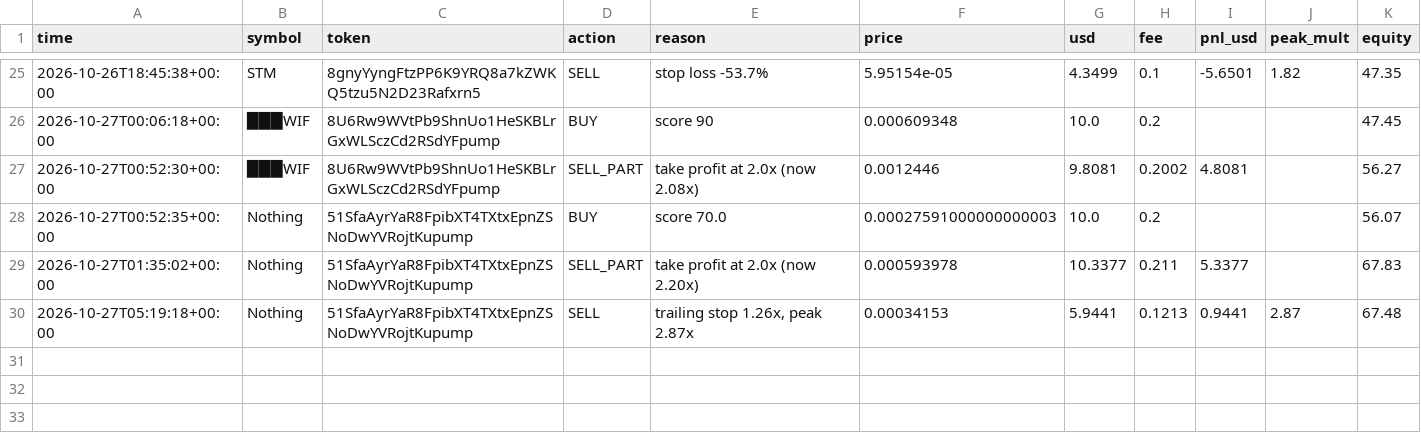
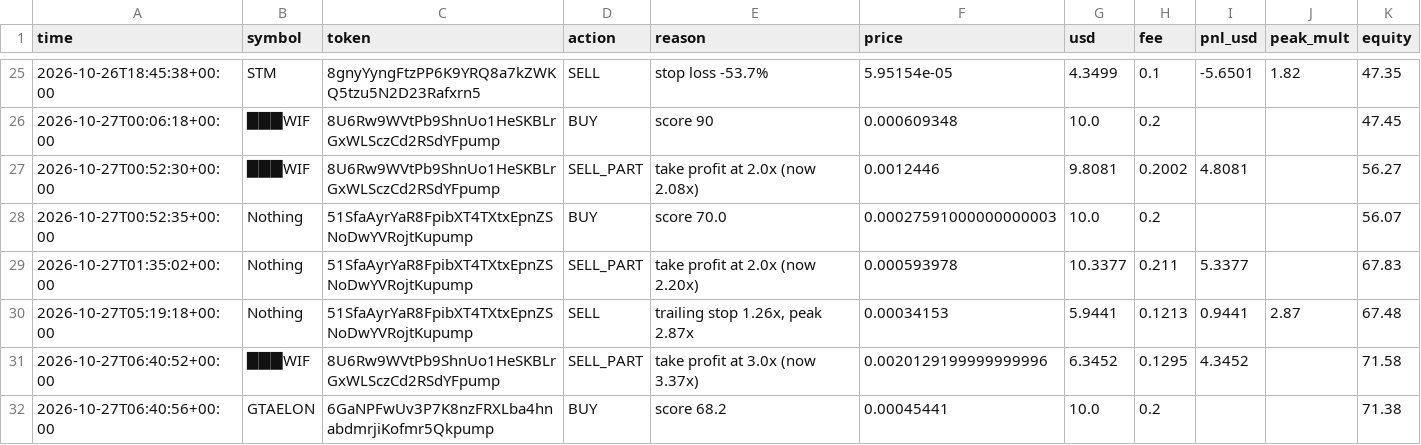
Before and after one commit to SuppleVise/memecoin-scanner, a CSV file: paper_journal_moonshot.csv, drawn as a sheet; only a part is shown, gaps mark what is left out; the diff names each change by its address in the sheet, - before the commit and + after, or states it on an @@ line.

Commit message:
paper book 2026-10-27T06:41:43Z

```diff
--- a/paper_journal_moonshot.csv
+++ b/paper_journal_moonshot.csv
+row 31: 2026-10-27T06:40:52+00:00 | ███WIF | 8U6Rw9WVtPb9ShnUo1HeSKBLrGxWLSczCd2RSdYFpump | SELL_PART | take profit at 3.0x (now 3.37x) | 0.0020129199999999996 | 6.3452 | 0.1295 | 4.3452 |  | 71.58
+row 32: 2026-10-27T06:40:56+00:00 | GTAELON | 6GaNPFwUv3P7K8nzFRXLba4hnabdmrjiKofmr5Qkpump | BUY | score 68.2 | 0.00045441 | 10.0 | 0.2 |  |  | 71.38
```
Also changed, not shown: paper_journal_moonshot_all.csv, paper_journal_moonshot_pct10.csv, 12 other files.
